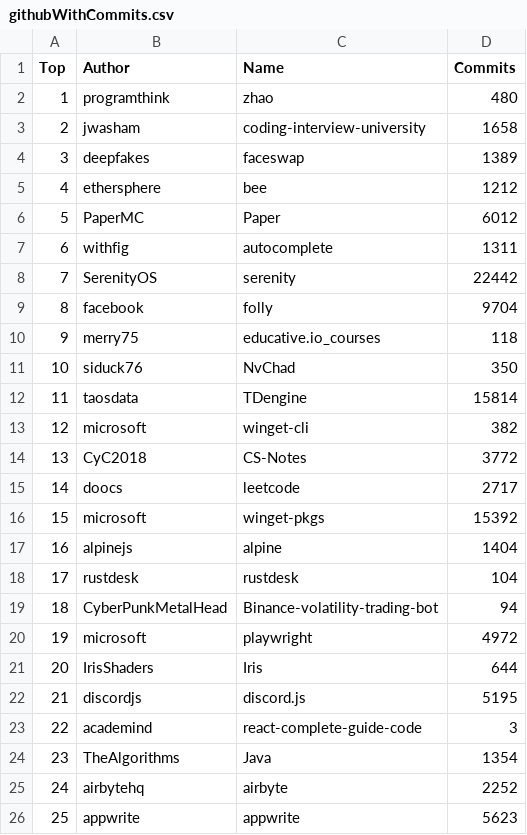
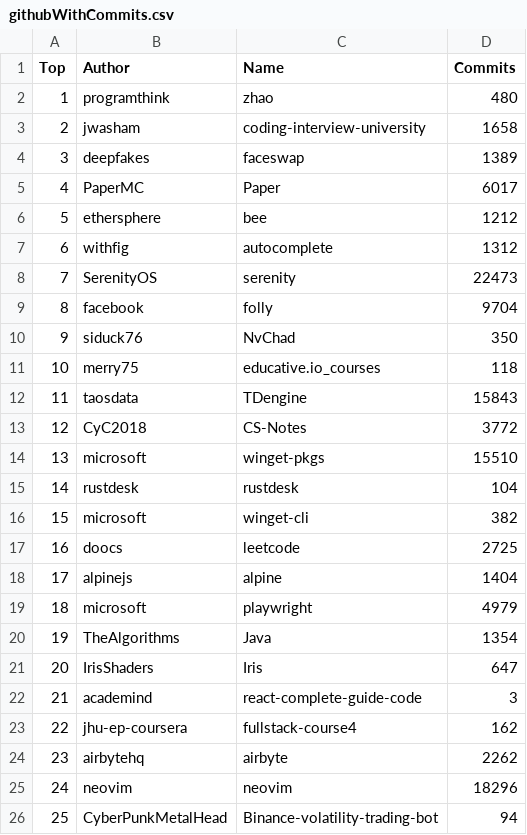
Before and after one commit to afdezfraga/afdezfraga.github.io, a CSV file: githubWithCommits.csv, drawn as a sheet; removed rows and columns are numbered as before the commit, all else as after; the diff names each change by its address in the sheet, - before the commit and + after, or states it on an @@ line.

```diff
--- a/githubWithCommits.csv
+++ b/githubWithCommits.csv
+row 5: 4 | PaperMC | Paper | 6017
@@ column A (Top) renumbered between rows 6 and 26 @@
-row 6: 5 | PaperMC | Paper | 6012
-D7 (Commits): 1311
+D7 (Commits): 1312
-D8 (Commits): 22442
+D8 (Commits): 22473
@@ row 11 moved to row 10: 9 @@
-D12 (Commits): 15814
+D12 (Commits): 15843
@@ row 14 moved to row 13: 12 @@
+row 14: 13 | microsoft | winget-pkgs | 15510
@@ row 18 moved to row 15: 14 @@
-D17 (Commits): 2717
+D17 (Commits): 2725
-row 16: 15 | microsoft | winget-pkgs | 15392
+row 19: 18 | microsoft | playwright | 4979
@@ row 24 moved to row 20: 19 @@
+row 21: 20 | IrisShaders | Iris | 647
@@ row 23 moved to row 22: 21 @@
+row 23: 22 | jhu-ep-coursera | fullstack-course4 | 162
+row 24: 23 | airbytehq | airbyte | 2262
+row 25: 24 | neovim | neovim | 18296
-row 20: 19 | microsoft | playwright | 4972
-row 21: 20 | IrisShaders | Iris | 644
-row 22: 21 | discordjs | discord.js | 5195
-row 25: 24 | airbytehq | airbyte | 2252
-row 26: 25 | appwrite | appwrite | 5623
```
Also changed, not shown: 1 other file.
